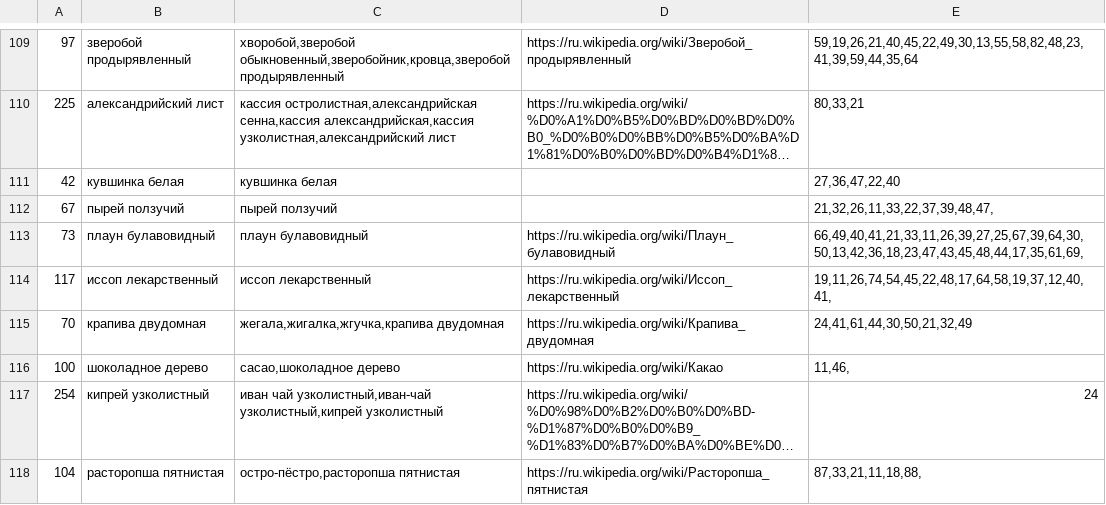
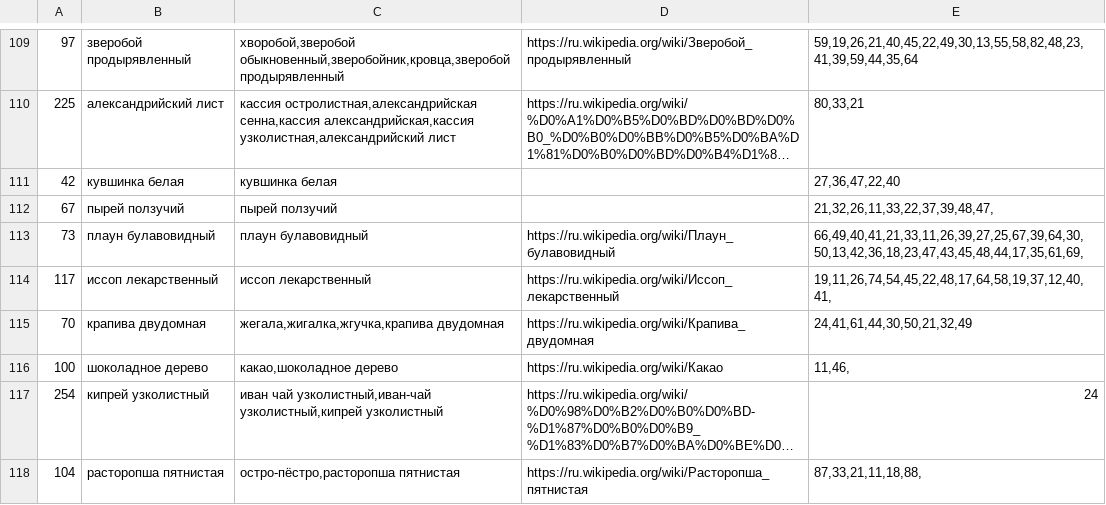
Before and after one commit to poleha/travnik, a CSV file: load.csv, drawn as a sheet; only a part is shown, gaps mark what is left out; long unchanged cells end in …; the diff names each change by its address in the sheet, - before the commit and + after, or states it on an @@ line.

Commit message:
export_plants.py added cacao changed to какао

```diff
--- a/load.csv
+++ b/load.csv
-C116: cacao,шоколадное дерево
+C116: какао,шоколадное дерево
```
Also changed, not shown: 1 other file.
